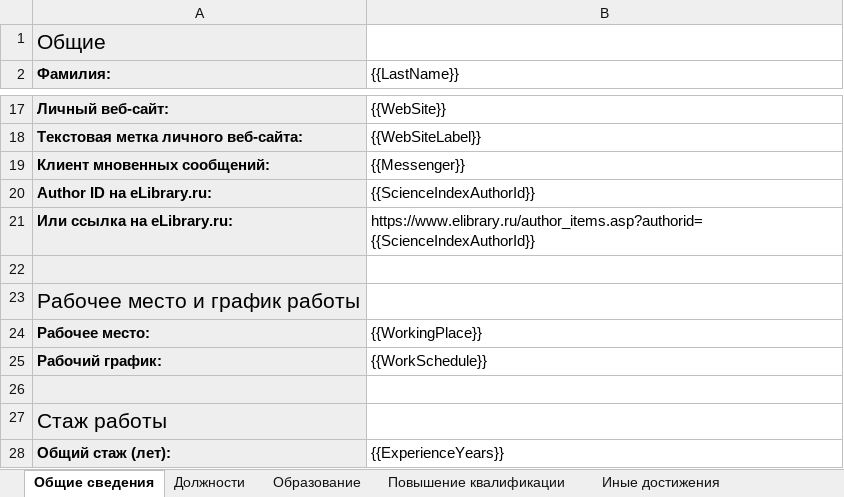
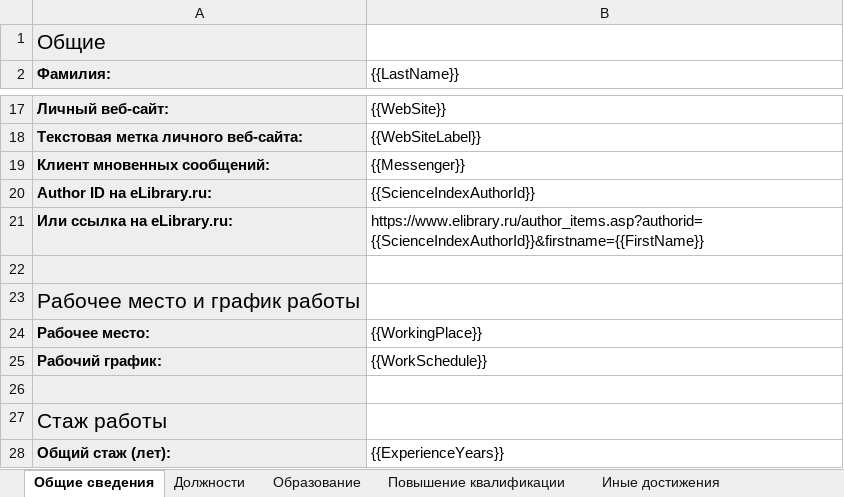
Before and after one commit to r7-labs/R7.University, an Excel workbook: R7.University/assets/templates/employee_template.xlsx, sheet Общие сведения, drawn as a sheet; only a part is shown, gaps mark what is left out; values as stored, in another font and other column widths than the file's, no borders; the diff names each change by its address in the sheet, - before the commit and + after, or states it on an @@ line.

```diff
--- a/R7.University/assets/templates/employee_template.xlsx (sheet Общие сведения)
+++ b/R7.University/assets/templates/employee_template.xlsx (sheet Общие сведения)
-B21 ({{LastName}}): https://www.elibrary.ru/author_items.asp?authorid={{ScienceIndexAuthorId}}
+B21 ({{LastName}}): https://www.elibrary.ru/author_items.asp?authorid={{ScienceIndexAuthorId}}&firstname={{FirstName}}
```
Also changed, not shown: 4 other files.
